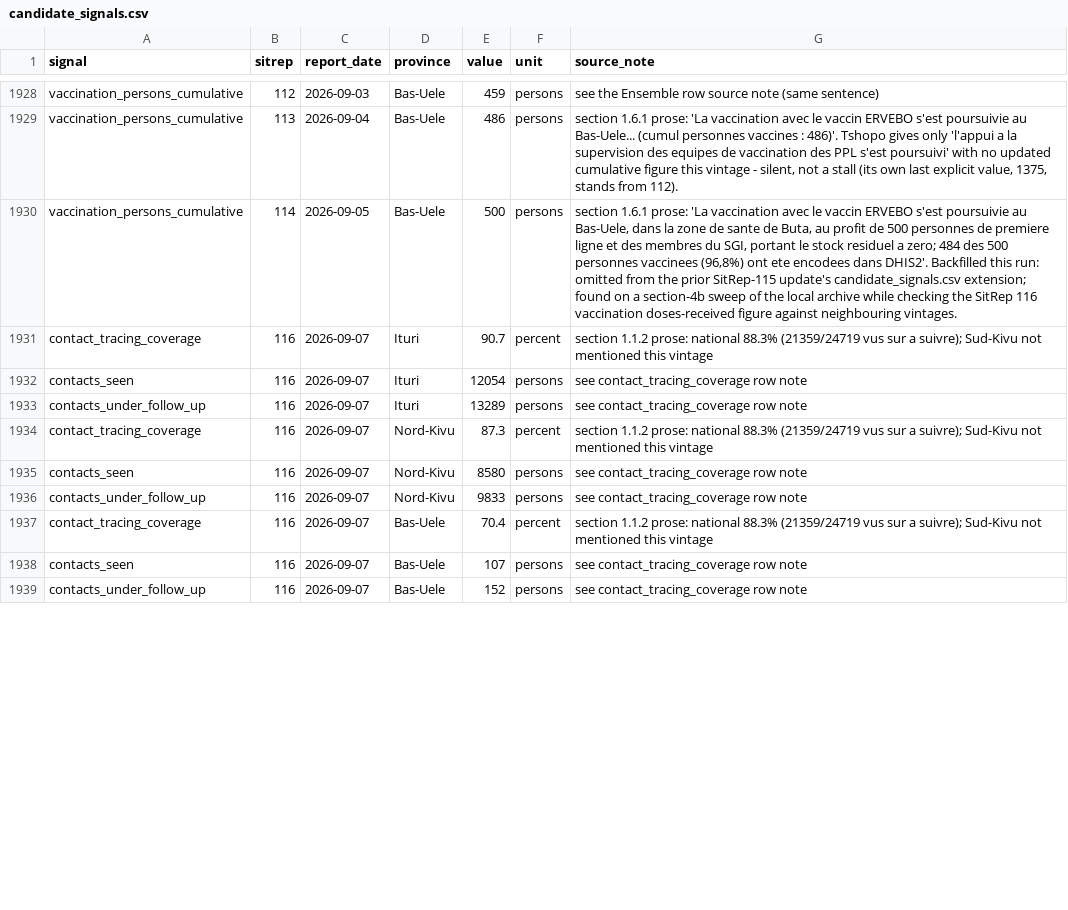
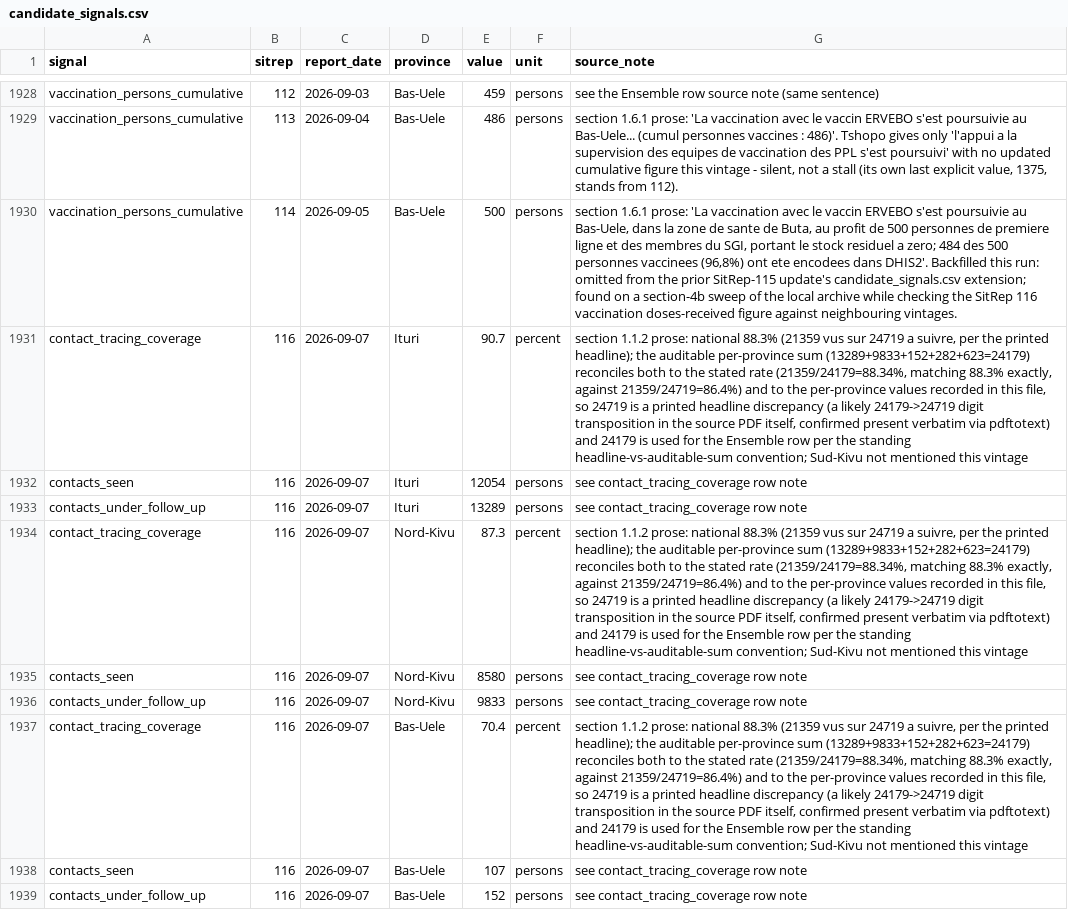
Before and after one commit to epiforecasts/BVDOutbreakSize, a CSV file: data/candidate_signals.csv, drawn as a sheet; only a part is shown, gaps mark what is left out; the diff covers the shown part only; the diff names each change by its address in the sheet, - before the commit and + after, or states it on an @@ line.

```diff
--- a/data/candidate_signals.csv
+++ b/data/candidate_signals.csv
-G1931 (source_note): …national 88.3% (21359/24719 vus sur a suivre); Sud-Kivu not…
+G1931 (source_note): …national 88.3% (21359 vus sur 24719 a suivre, per the printed headline); the auditable per-province sum (13289+9833+152+282+623=24179) reconciles both to the stated rate (21359/24179=88.34%, matching 88.3% exactly, against 21359/24719=86.4%) and to the per-province values recorded in this file, so 24719 is a printed headline discrepancy (a likely 24179->24719 digit transposition in the source PDF itself, confirmed present verbatim via pdftotext) and 24179 is used for the Ensemble row per the standing headline-vs-auditable-sum convention; Sud-Kivu not…
-G1934 (source_note): …national 88.3% (21359/24719 vus sur a suivre); Sud-Kivu not…
+G1934 (source_note): …national 88.3% (21359 vus sur 24719 a suivre, per the printed headline); the auditable per-province sum (13289+9833+152+282+623=24179) reconciles both to the stated rate (21359/24179=88.34%, matching 88.3% exactly, against 21359/24719=86.4%) and to the per-province values recorded in this file, so 24719 is a printed headline discrepancy (a likely 24179->24719 digit transposition in the source PDF itself, confirmed present verbatim via pdftotext) and 24179 is used for the Ensemble row per the standing headline-vs-auditable-sum convention; Sud-Kivu not…
-G1937 (source_note): …national 88.3% (21359/24719 vus sur a suivre); Sud-Kivu not…
+G1937 (source_note): …national 88.3% (21359 vus sur 24719 a suivre, per the printed headline); the auditable per-province sum (13289+9833+152+282+623=24179) reconciles both to the stated rate (21359/24179=88.34%, matching 88.3% exactly, against 21359/24719=86.4%) and to the per-province values recorded in this file, so 24719 is a printed headline discrepancy (a likely 24179->24719 digit transposition in the source PDF itself, confirmed present verbatim via pdftotext) and 24179 is used for the Ensemble row per the standing headline-vs-auditable-sum convention; Sud-Kivu not…
```
Also changed, not shown: 5 edited cells elsewhere in this file.
